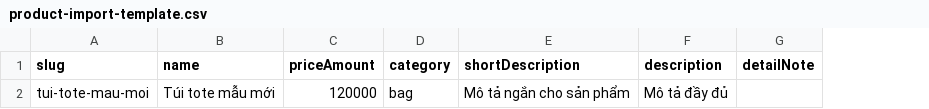
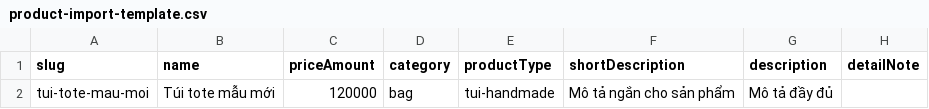
Before and after one commit to Mibions/SugongByChungMinh, a CSV file: sugong-showcase/public/admin/product-import-template.csv, drawn as a sheet; only a part is shown; the diff names each change by its address in the sheet, - before the commit and + after, or states it on an @@ line.

Commit message:
feat: add dynamic catalogue administration

```diff
--- a/sugong-showcase/public/admin/product-import-template.csv
+++ b/sugong-showcase/public/admin/product-import-template.csv
+column E (productType), row 2: tui-handmade
```
Also changed, not shown: 21 other files.
